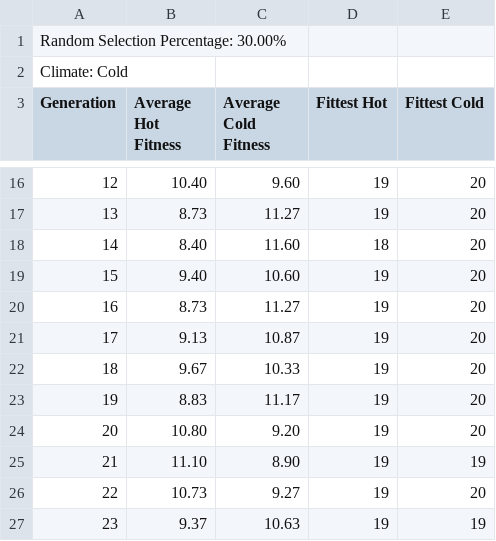
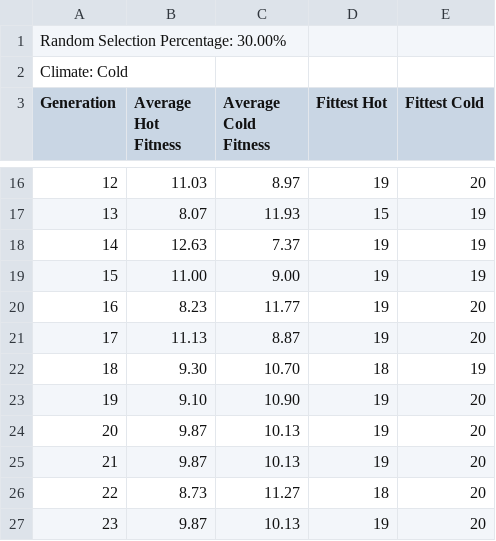
Before and after one commit to Clean-Coder-AI/genetic-algortihm-python, a CSV file: evolution.csv, drawn as a sheet; only a part is shown, gaps mark what is left out; the diff covers the shown part only.

```diff
--- a/evolution.csv
+++ b/evolution.csv
@@ -16,12 +16,12 @@ Generation,Average Hot Fitness,Average Cold Fitness,Fittest Hot,Fittest Cold
-12,10.40,9.60,19,20
-13,8.73,11.27,19,20
-14,8.40,11.60,18,20
-15,9.40,10.60,19,20
-16,8.73,11.27,19,20
-17,9.13,10.87,19,20
-18,9.67,10.33,19,20
-19,8.83,11.17,19,20
-20,10.80,9.20,19,20
-21,11.10,8.90,19,19
-22,10.73,9.27,19,20
-23,9.37,10.63,19,19
+12,11.03,8.97,19,20
+13,8.07,11.93,15,19
+14,12.63,7.37,19,19
+15,11.00,9.00,19,19
+16,8.23,11.77,19,20
+17,11.13,8.87,19,20
+18,9.30,10.70,18,19
+19,9.10,10.90,19,20
+20,9.87,10.13,19,20
+21,9.87,10.13,19,20
+22,8.73,11.27,18,20
+23,9.87,10.13,19,20
```
Also changed, not shown: 49 edited cells elsewhere in this file, 2 other files.
